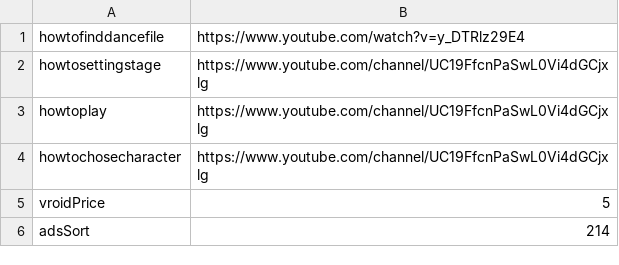
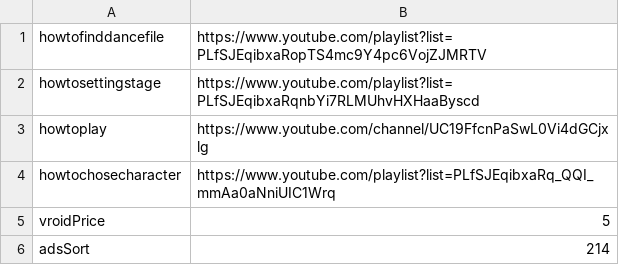
Before and after one commit to Personuo/DollDancer, a CSV file: HelperConfig.CSV, drawn as a sheet.

Commit message:
Update HelperConfig.CSV
23

```diff
--- a/HelperConfig.CSV
+++ b/HelperConfig.CSV
@@ -1,5 +1,5 @@
-howtofinddancefile|https://www.youtube.com/watch?v=y_DTRlz29E4
-howtosettingstage|https://www.youtube.com/channel/UC19FfcnPaSwL0Vi4dGCjxlg
+howtofinddancefile|https://www.youtube.com/playlist?list=PLfSJEqibxaRopTS4mc9Y4pc6VojZJMRTV
+howtosettingstage|https://www.youtube.com/playlist?list=PLfSJEqibxaRqnbYi7RLMUhvHXHaaByscd
 howtoplay|https://www.youtube.com/channel/UC19FfcnPaSwL0Vi4dGCjxlg
-howtochosecharacter|https://www.youtube.com/channel/UC19FfcnPaSwL0Vi4dGCjxlg
+howtochosecharacter|https://www.youtube.com/playlist?list=PLfSJEqibxaRq_QQI_mmAa0aNniUIC1Wrq
 vroidPrice|5
```
